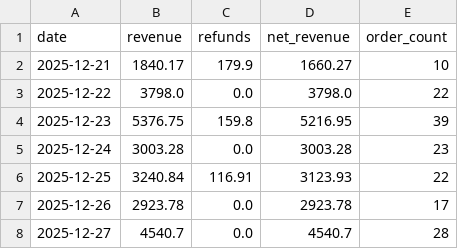
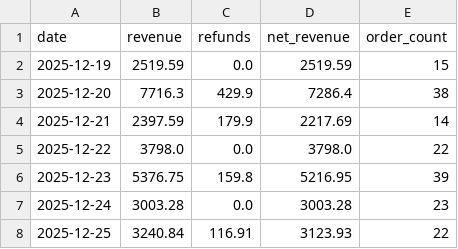
Before and after one commit to RTRAMMA/ShopifyTestDashboard, a CSV file: daily_summary.csv, drawn as a sheet; only a part is shown; the shorter side is filled out with more unchanged rows.

```diff
--- a/daily_summary.csv
+++ b/daily_summary.csv
@@ -1,3 +1,5 @@
 date,revenue,refunds,net_revenue,order_count
-2025-12-21,1840.17,179.9,1660.27,10
+2025-12-19,2519.59,0.0,2519.59,15
+2025-12-20,7716.3,429.9,7286.4,38
+2025-12-21,2397.59,179.9,2217.69,14
 2025-12-22,3798.0,0.0,3798.0,22
```
